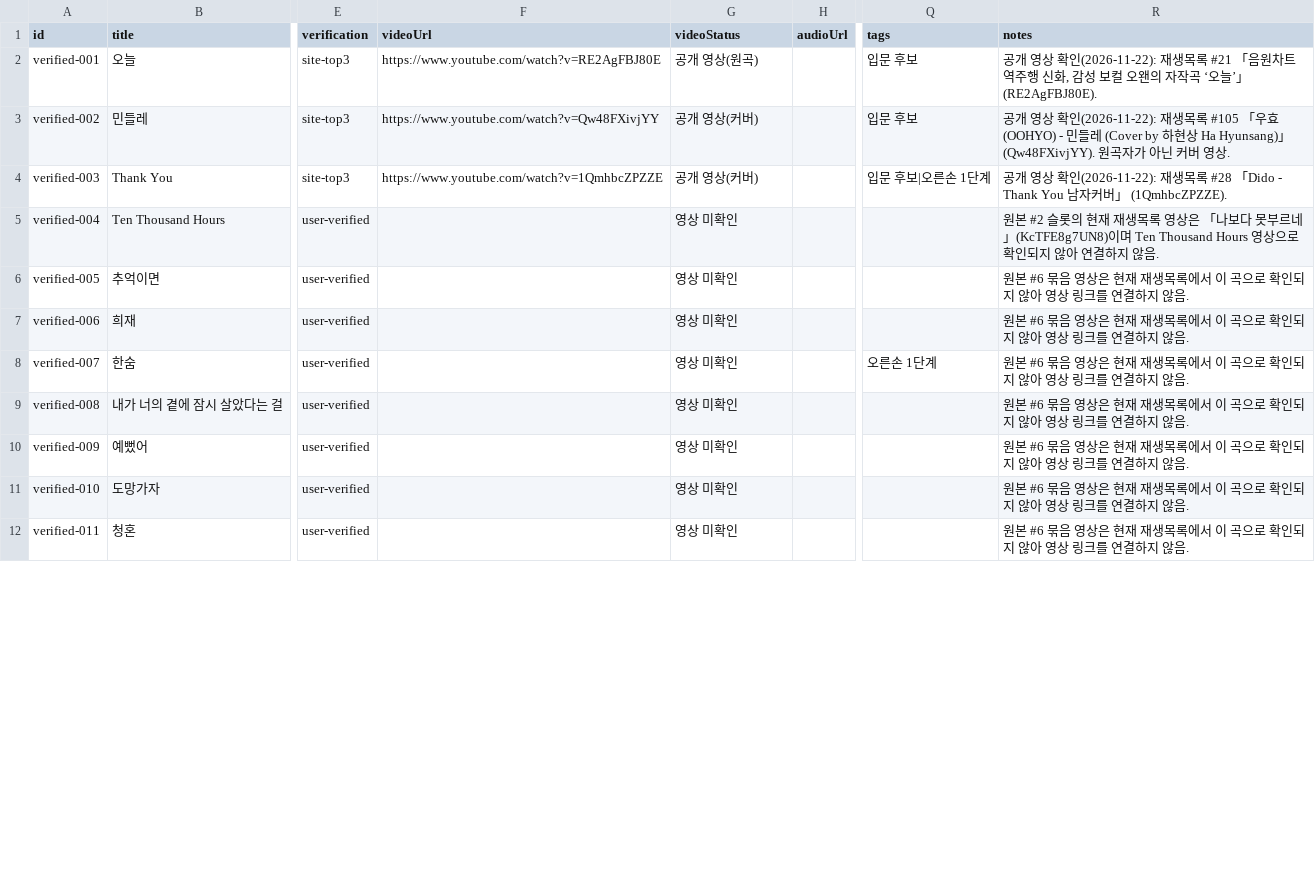
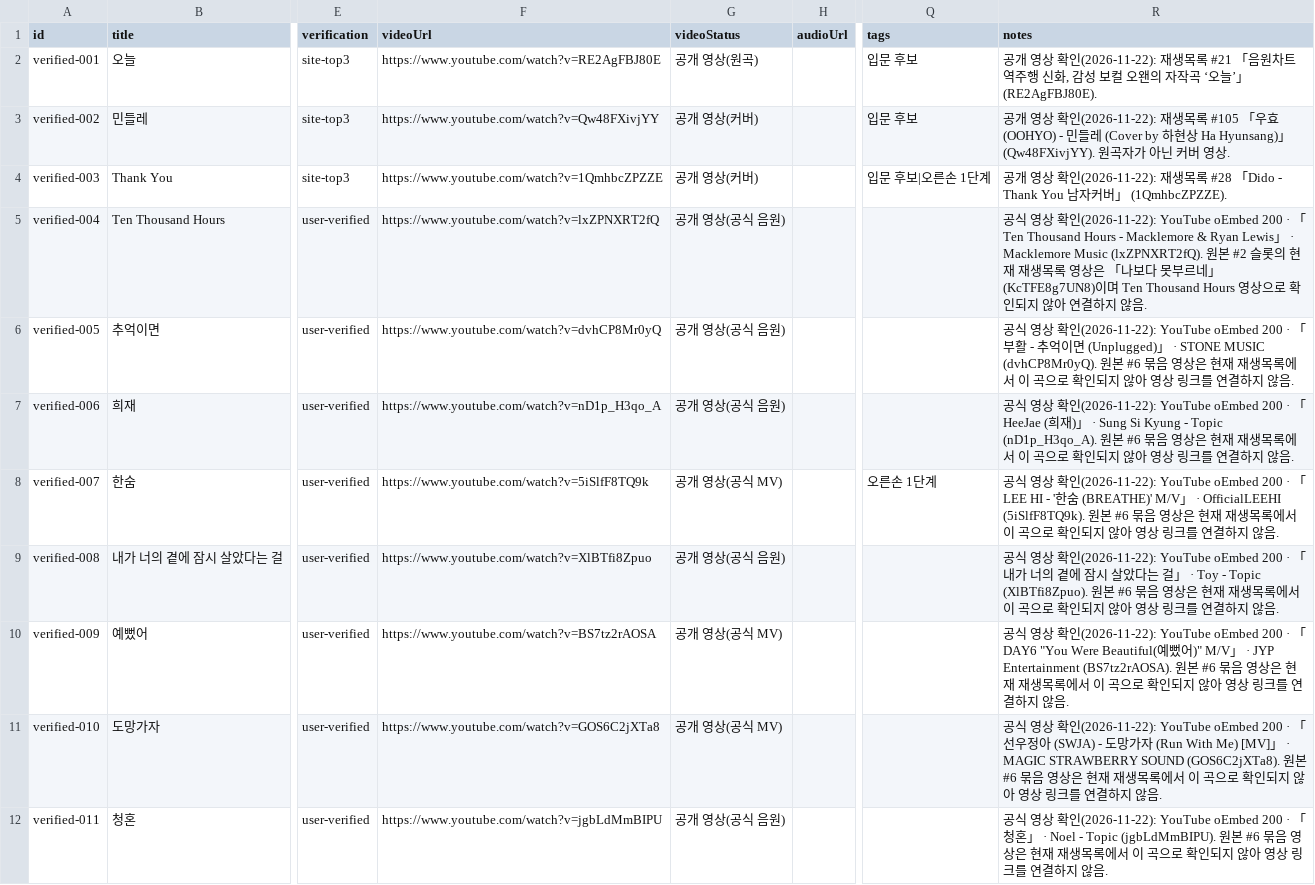
Before and after one commit to xorrus464-stack/strum-busking-test, a CSV file: data/songs.verified.csv, drawn as a sheet; only a part is shown, gaps mark what is left out; the diff covers the shown part only; the diff names each change by its address in the sheet, - before the commit and + after, or states it on an @@ line.

Commit message:
36곡 빈 영상 링크 전부 공식 영상으로 보강 (seed v12)
- verified 16곡(원본 슬롯 영상 불일치)·restored 18곡(원본 계정 해지/업로더 삭제)·추천·추가 2곡에
  공식 음원/MV/MR 영상 연결. YouTube oEmbed HTTP 200 + 제목·채널 대조, 확인값을 곡 notes에 기록
- 곡 201개 항목 모두 videoUrl 보유(중복 0). 기존 165곡 링크·악보·원본 슬롯 211개는 그대로
- seedVersion 11→12, index.html ?v=12, metadata videoLinkCount/FilledCount 추가
- CSV 내보내기·songs.verified 갱신, verify_data 복원 곡 영상 조건·URL 201개·seed 12로 수정
- e2e: 영상 모달 재생 확인 추가(Stand by Me·히로인), smoke: 병합 시 빈 링크 채움 확인
- docs/36곡_영상링크_2026-11-22.md(표·선택 이유)와 oEmbed 검증 CSV 추가

```diff
--- a/data/songs.verified.csv
+++ b/data/songs.verified.csv
-F5 (videoUrl): (empty)
+F5 (videoUrl): https://www.youtube.com/watch?v=lxZPNXRT2fQ
-G5:G7 (videoStatus): 영상 미확인
+G5:G7 (videoStatus): 공개 영상(공식 음원)
-R5 (notes): 원본 #2…
+R5 (notes): 공식 영상 확인(2026-11-22): YouTube oEmbed 200 · 「Ten Thousand Hours - Macklemore & Ryan Lewis」 · Macklemore Music (lxZPNXRT2fQ). 원본 #2…
-F6 (videoUrl): (empty)
+F6 (videoUrl): https://www.youtube.com/watch?v=dvhCP8Mr0yQ
-R6 (notes): 원본 #6…
+R6 (notes): 공식 영상 확인(2026-11-22): YouTube oEmbed 200 · 「부활 - 추억이면 (Unplugged)」 · STONE MUSIC (dvhCP8Mr0yQ). 원본 #6…
-F7 (videoUrl): (empty)
+F7 (videoUrl): https://www.youtube.com/watch?v=nD1p_H3qo_A
-R7 (notes): 원본 #6…
+R7 (notes): 공식 영상 확인(2026-11-22): YouTube oEmbed 200 · 「HeeJae (희재)」 · Sung Si Kyung - Topic (nD1p_H3qo_A). 원본 #6…
-F8 (videoUrl): (empty)
+F8 (videoUrl): https://www.youtube.com/watch?v=5iSlfF8TQ9k
-G8 (videoStatus): 영상 미확인
+G8 (videoStatus): 공개 영상(공식 MV)
-R8 (notes): 원본 #6…
+R8 (notes): 공식 영상 확인(2026-11-22): YouTube oEmbed 200 · 「LEE HI - '한숨 (BREATHE)' M/V」 · OfficialLEEHI (5iSlfF8TQ9k). 원본 #6…
-F9 (videoUrl): (empty)
+F9 (videoUrl): https://www.youtube.com/watch?v=XlBTfi8Zpuo
-G9 (videoStatus): 영상 미확인
+G9 (videoStatus): 공개 영상(공식 음원)
-R9 (notes): 원본 #6…
+R9 (notes): 공식 영상 확인(2026-11-22): YouTube oEmbed 200 · 「내가 너의 곁에 잠시 살았다는 걸」 · Toy - Topic (XlBTfi8Zpuo). 원본 #6…
-F10 (videoUrl): (empty)
+F10 (videoUrl): https://www.youtube.com/watch?v=BS7tz2rAOSA
-G10:G11 (videoStatus): 영상 미확인
+G10:G11 (videoStatus): 공개 영상(공식 MV)
-R10 (notes): 원본 #6…
+R10 (notes): 공식 영상 확인(2026-11-22): YouTube oEmbed 200 · 「DAY6 "You Were Beautiful(예뻤어)" M/V」 · JYP Entertainment (BS7tz2rAOSA). 원본 #6…
-F11 (videoUrl): (empty)
+F11 (videoUrl): https://www.youtube.com/watch?v=GOS6C2jXTa8
-R11 (notes): 원본 #6…
+R11 (notes): 공식 영상 확인(2026-11-22): YouTube oEmbed 200 · 「선우정아 (SWJA) - 도망가자 (Run With Me) [MV]」 · MAGIC STRAWBERRY SOUND (GOS6C2jXTa8). 원본 #6…
-F12 (videoUrl): (empty)
+F12 (videoUrl): https://www.youtube.com/watch?v=jgbLdMmBIPU
-G12 (videoStatus): 영상 미확인
+G12 (videoStatus): 공개 영상(공식 음원)
-R12 (notes): 원본 #6…
+R12 (notes): 공식 영상 확인(2026-11-22): YouTube oEmbed 200 · 「청혼」 · Noel - Topic (jgbLdMmBIPU). 원본 #6…
```
Also changed, not shown: 24 edited cells elsewhere in this file, 15 other files.
